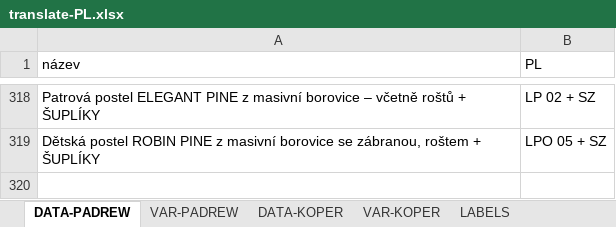
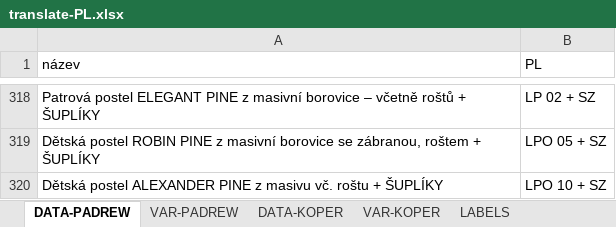
Before and after one commit to xaxamagyar/padrew-objednavka, an Excel workbook: translate-PL.xlsx, sheet DATA-PADREW, drawn as a sheet; only a part is shown, gaps mark what is left out; values as stored, in another font and other column widths than the file's, no borders; the diff names each change by its address in the sheet, - before the commit and + after, or states it on an @@ line.

Commit message:
Automatická aktualizace překladové databáze z webové aplikace

```diff
--- a/translate-PL.xlsx (sheet DATA-PADREW)
+++ b/translate-PL.xlsx (sheet DATA-PADREW)
+row 320: Dětská postel ALEXANDER PINE z masivu vč. roštu + ŠUPLÍKY | LPO 10 + SZ
```
